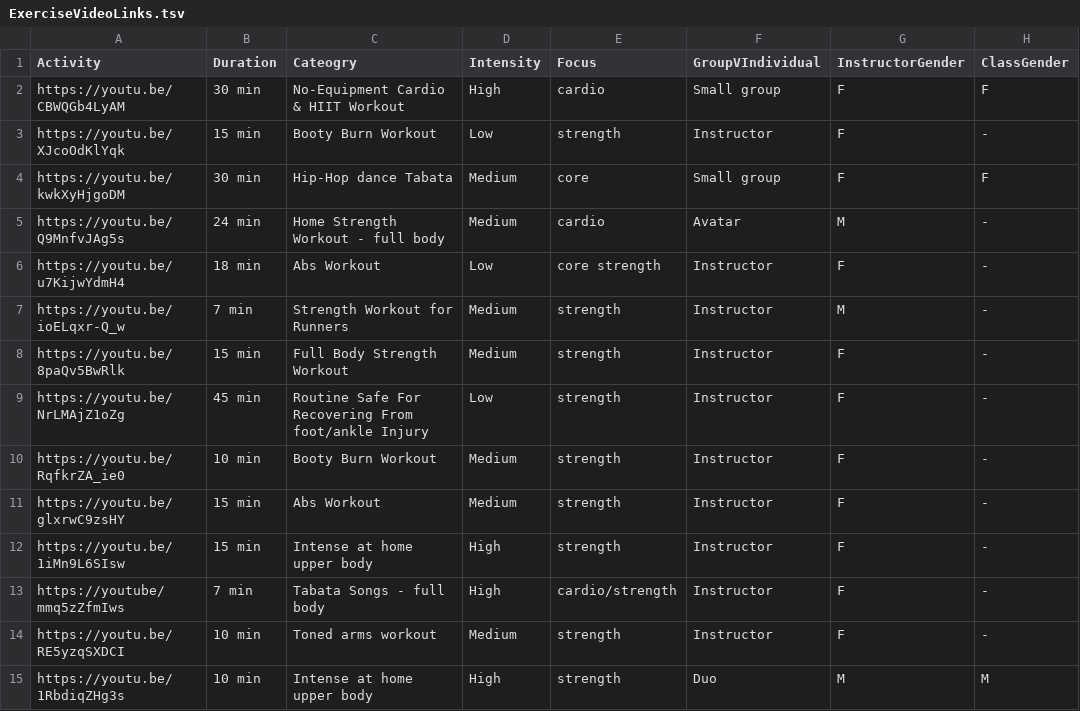
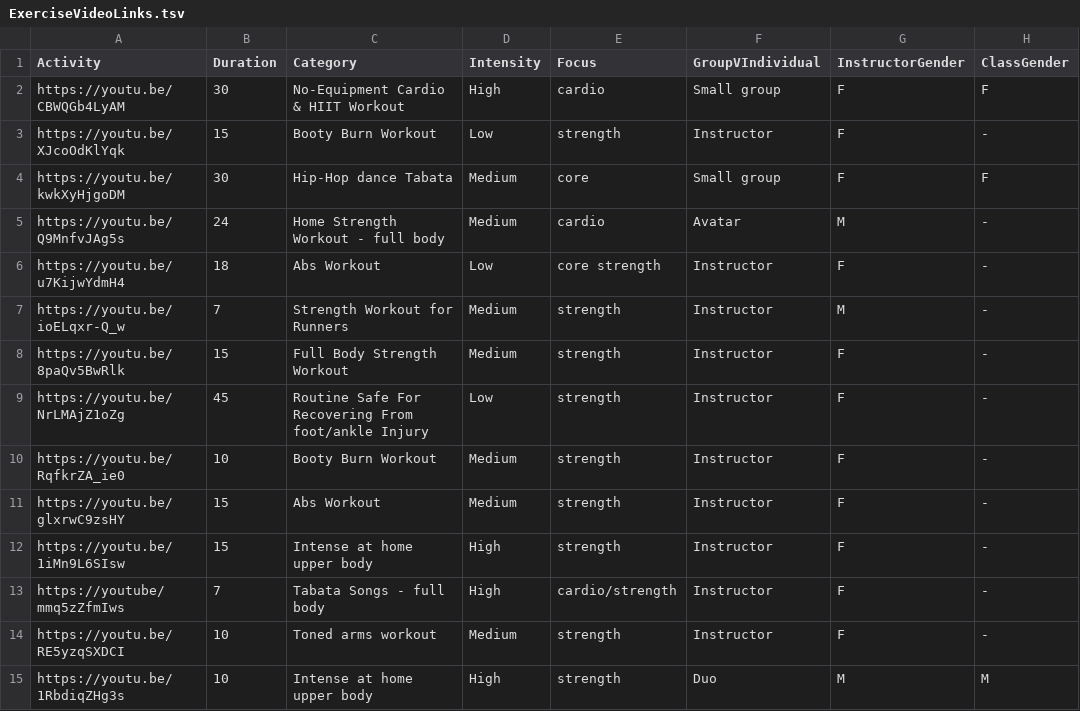
Before and after one commit to AshleyLab/mhc_activity_recommender, a TSV file: activities/ExerciseVideoLinks.tsv, drawn as a sheet; only a part is shown; the diff covers the shown part only; the diff names each change by its address in the sheet, - before the commit and + after, or states it on an @@ line.

```diff
--- a/activities/ExerciseVideoLinks.tsv
+++ b/activities/ExerciseVideoLinks.tsv
-C1: Cateogry
+C1: Category
-B2 (Duration): 30 min
+B2 (Duration): 30
-B3 (Duration): 15 min
+B3 (Duration): 15
-B4 (Duration): 30 min
+B4 (Duration): 30
-B5 (Duration): 24 min
+B5 (Duration): 24
-B6 (Duration): 18 min
+B6 (Duration): 18
-B7 (Duration): 7 min
+B7 (Duration): 7
-B8 (Duration): 15 min
+B8 (Duration): 15
-B9 (Duration): 45 min
+B9 (Duration): 45
-B10 (Duration): 10 min
+B10 (Duration): 10
-B11:B12 (Duration): 15 min
+B11:B12 (Duration): 15
-B13 (Duration): 7 min
+B13 (Duration): 7
-B14:B15 (Duration): 10 min
+B14:B15 (Duration): 10
```
Also changed, not shown: 108 edited cells elsewhere in this file, 2 other files.
